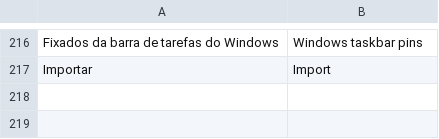
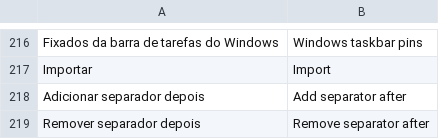
Before and after one commit to FelipevDesign/ArcDockWin, a TSV file: locales/en.tsv, drawn as a sheet; only a part is shown, gaps mark what is left out.

```diff
--- a/locales/en.tsv
+++ b/locales/en.tsv
@@ -217 +217,3 @@ Fixados da barra de tarefas do Windows	Windows taskbar pins
 Importar	Import
+Adicionar separador depois	Add separator after
+Remover separador depois	Remove separator after
```
Also changed, not shown: locales/zh-TW.tsv, 4 other files.
